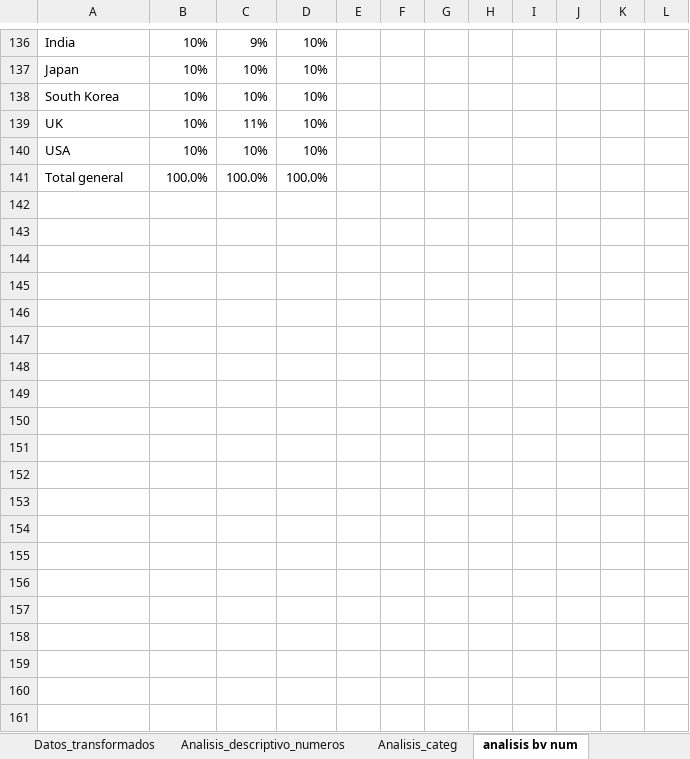
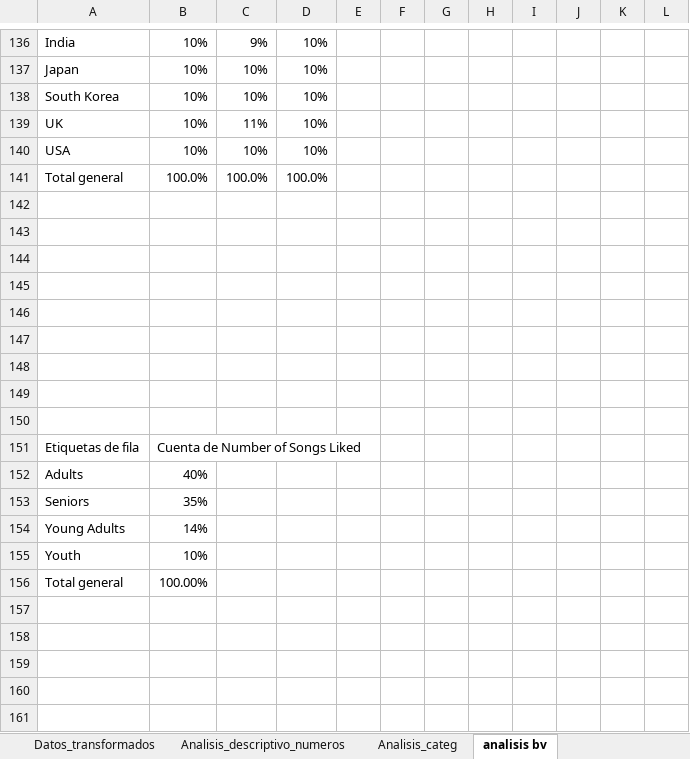
Before and after one commit to GabrielledaSilvaSena/EDA_GlobalMusicStreaming_excel, an Excel workbook: Excels/analisis_datos.xlsx, sheet analisis bv, drawn as a sheet; only a part is shown, gaps mark what is left out; values as stored, in another font and other column widths than the file's, no borders; charts and pictures not drawn; the diff covers the shown part only; the diff names each change by its address in the sheet, - before the commit and + after, or states it on an @@ line.

Commit message:
añadido version 5 en recap y analisis3

```diff
--- a/Excels/analisis_datos.xlsx (sheet analisis bv)
+++ b/Excels/analisis_datos.xlsx (sheet analisis bv)
-sheet tab: analisis bv num
+sheet tab: analisis bv
+row 142: (empty)
+row 143: (empty)
+row 144: (empty)
+row 145: (empty)
+row 146: (empty)
+row 147: (empty)
+row 148: (empty)
+row 149: (empty)
+row 150: (empty)
+row 151: Etiquetas de fila | Cuenta de Number of Songs Liked
+row 152: Adults | 40%
+row 153: Seniors | 35%
+row 154: Young Adults | 14%
+row 155: Youth | 10%
+row 156: Total general | 100.00%
+row 157: (empty)
+row 158: (empty)
+row 159: (empty)
+row 160: (empty)
+row 161: (empty)
```
Also changed, not shown: 37 added rows elsewhere in this sheet, charts or pictures, 1 other file.
